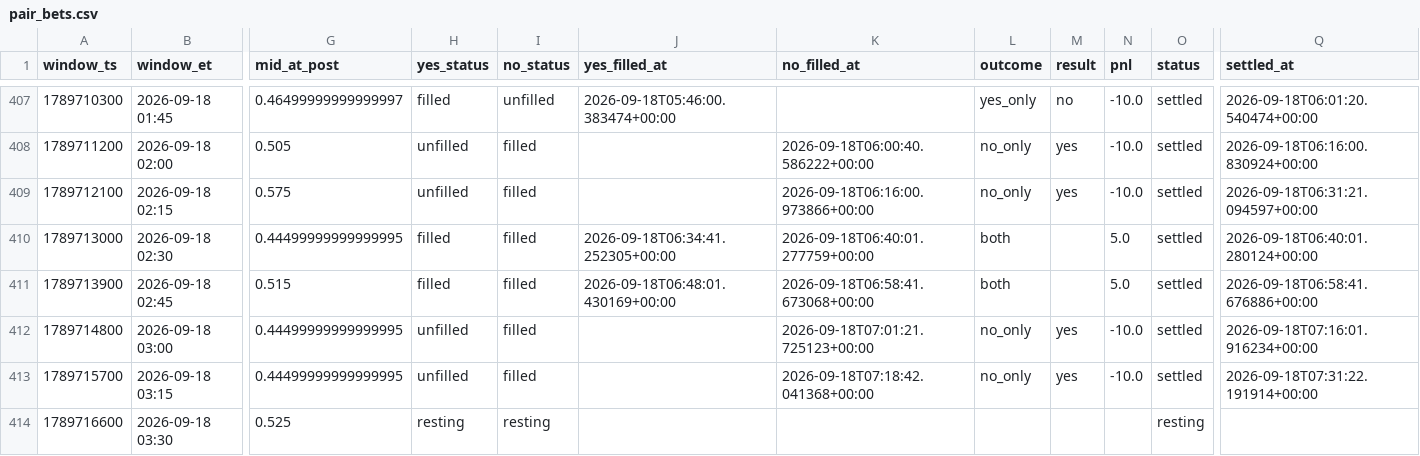
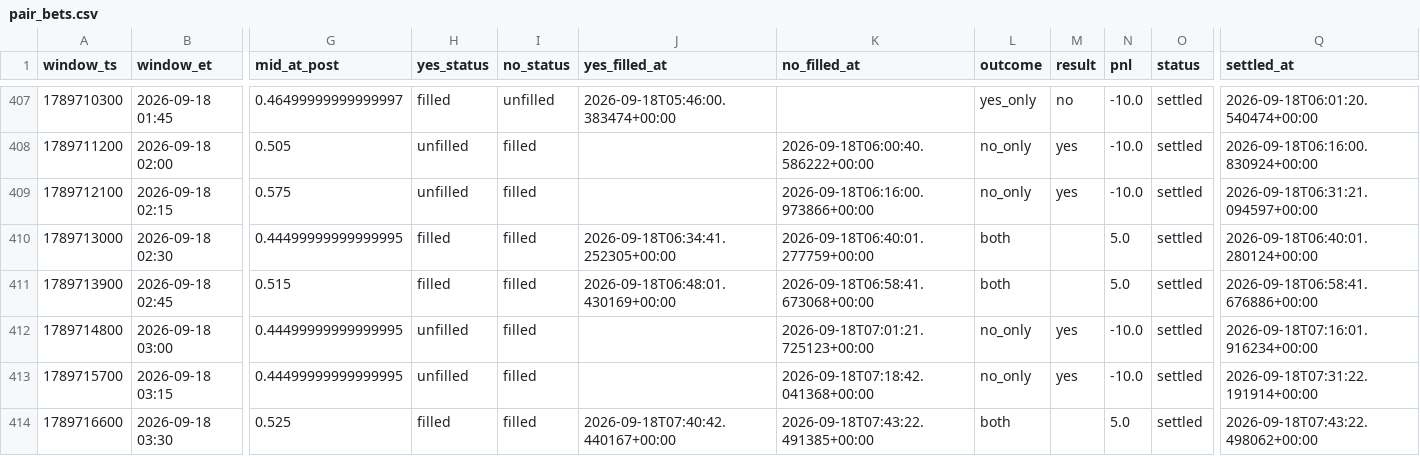
Before and after one commit to Astanwa/kalshi-pair-tape, a CSV file: data/pair_bets.csv, drawn as a sheet; only a part is shown, gaps mark what is left out; the diff names each change by its address in the sheet, - before the commit and + after, or states it on an @@ line.

```diff
--- a/data/pair_bets.csv
+++ b/data/pair_bets.csv
-H414 (yes_status): resting
+H414 (yes_status): filled
-I414 (no_status): resting
+I414 (no_status): filled
-J414 (yes_filled_at): (empty)
+J414 (yes_filled_at): 2026-09-18T07:40:42.440167+00:00
-K414 (no_filled_at): (empty)
+K414 (no_filled_at): 2026-09-18T07:43:22.491385+00:00
-L414 (outcome): (empty)
+L414 (outcome): both
-N414 (pnl): (empty)
+N414 (pnl): 5.0
-O414 (status): resting
+O414 (status): settled
-Q414 (settled_at): (empty)
+Q414 (settled_at): 2026-09-18T07:43:22.498062+00:00
```
Also changed, not shown: data/quotes.csv, 2 other files.
